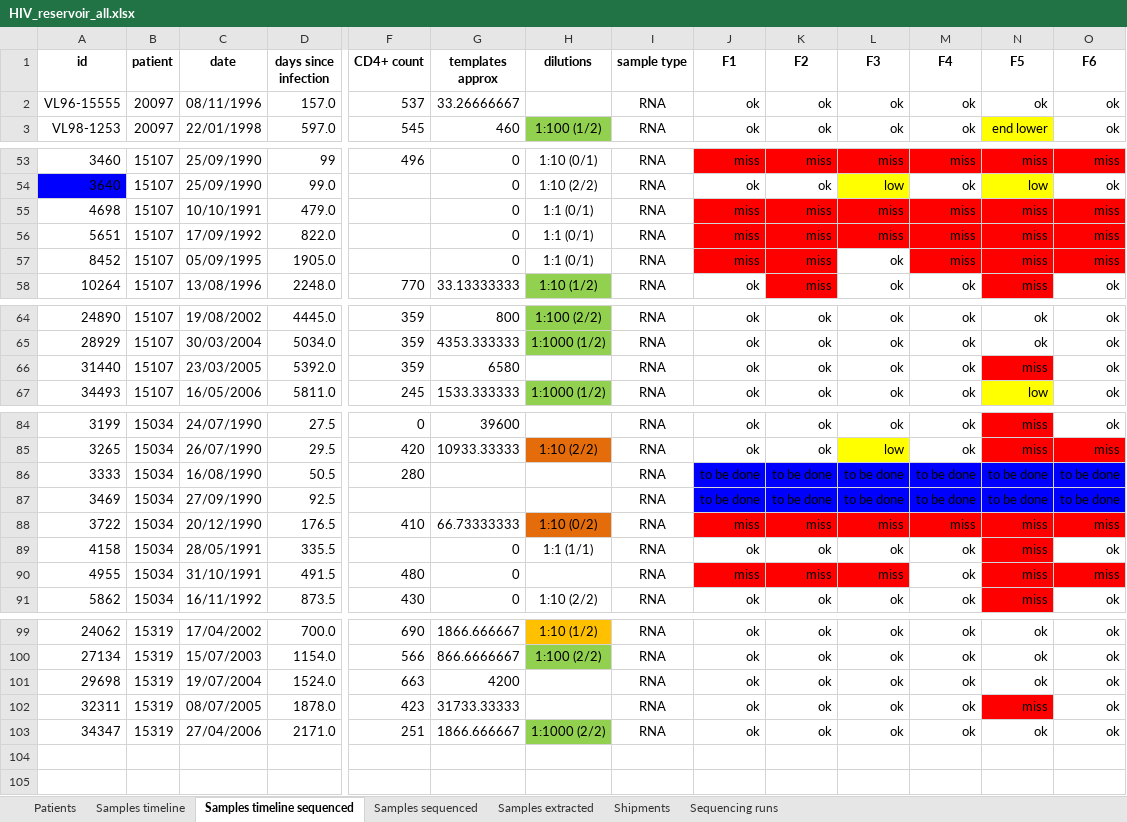
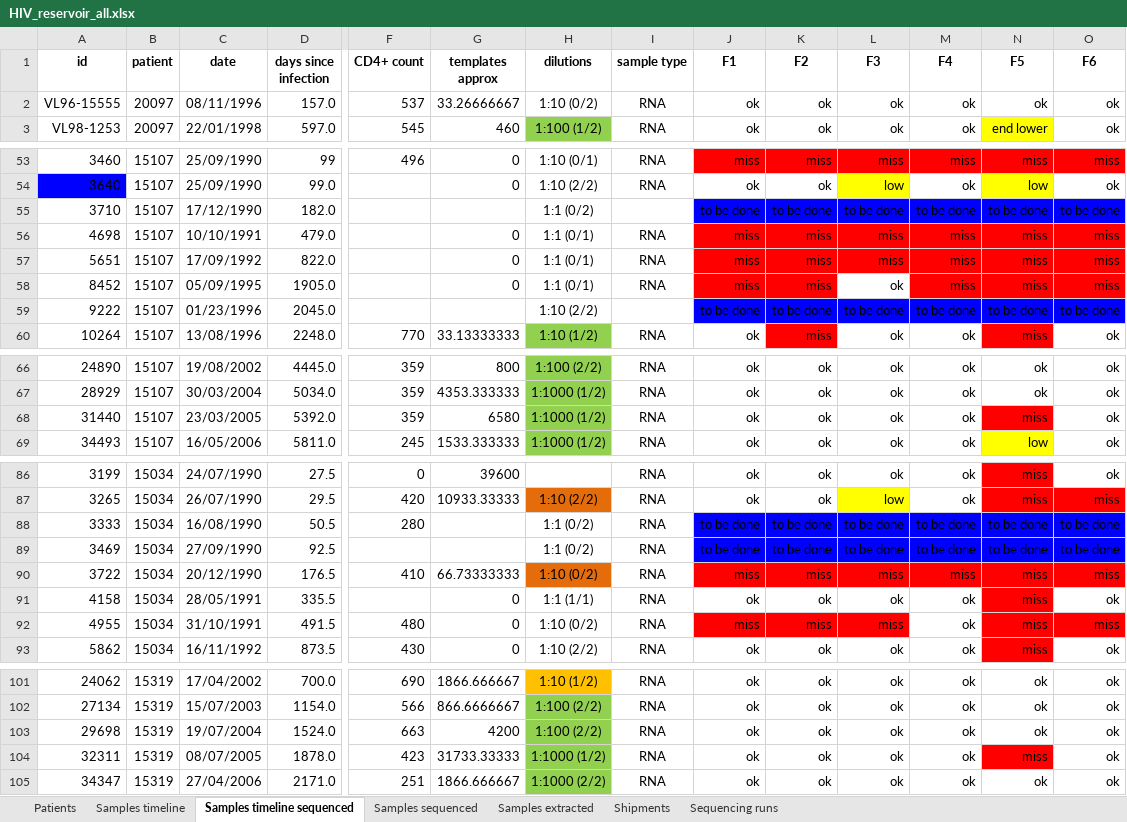
Before and after one commit to iosonofabio/hivwholeseq, an Excel workbook: hivwholeseq/tables/HIV_reservoir_all.xlsx, sheet Samples timeline sequenced, drawn as a sheet; only a part is shown, gaps mark what is left out; values as stored, in another font and other column widths than the file's, no borders; addresses are those after the commit; rows hold the shown columns only; the diff covers the shown part only; the diff names each change by its address in the sheet, - before the commit and + after, or states it on an @@ line.

```diff
--- a/hivwholeseq/tables/HIV_reservoir_all.xlsx (sheet Samples timeline sequenced)
+++ b/hivwholeseq/tables/HIV_reservoir_all.xlsx (sheet Samples timeline sequenced)
-H2 (dilutions): (empty)
+H2 (dilutions): 1:10 (0/2)
+row 55: 3710 | 15107 | 17/12/1990 | 182.0 |  |  | 1:1 (0/2) |  | to be done | to be done | to be done | to be done | to be done | to be done
+row 59: 9222 | 15107 | 01/23/1996 | 2045.0 |  |  | 1:10 (2/2) |  | to be done | to be done | to be done | to be done | to be done | to be done
-H68 (dilutions): (empty)
+H68 (dilutions): 1:1000 (1/2)
-H68 fill: none
+H68 fill: #92D050
-H88:H89 (dilutions): (empty)
+H88:H89 (dilutions): 1:1 (0/2)
-H92 (dilutions): (empty)
+H92 (dilutions): 1:10 (0/2)
-H103 (dilutions): (empty)
+H103 (dilutions): 1:100 (2/2)
-H103:H104 fill: none
+H103:H104 fill: #92D050
-H104 (dilutions): (empty)
+H104 (dilutions): 1:1000 (1/2)
```
Also changed, not shown: 1 edited cell elsewhere in this sheet, 6 other files.
